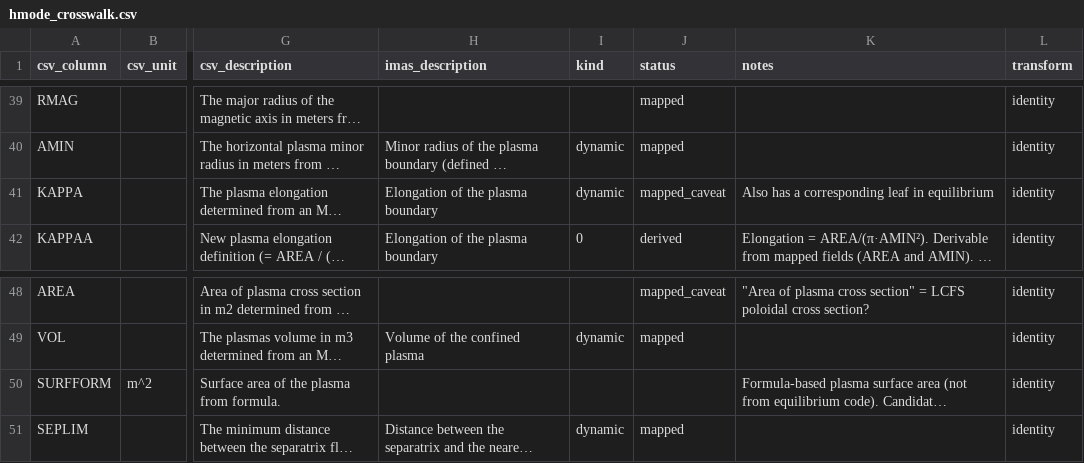
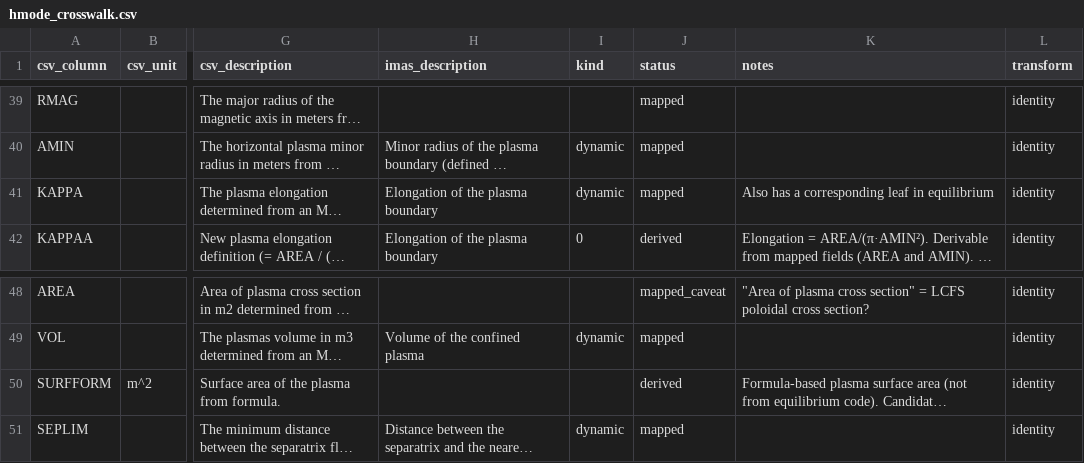
Before and after one commit to fionncur/IDStools, a CSV file: resources/mappings/csv/hmode_crosswalk.csv, drawn as a sheet; only a part is shown, gaps mark what is left out; long unchanged cells end in …; the diff covers the shown part only; the diff names each change by its address in the sheet, - before the commit and + after, or states it on an @@ line.

```diff
--- a/resources/mappings/csv/hmode_crosswalk.csv
+++ b/resources/mappings/csv/hmode_crosswalk.csv
-J41 (status): mapped_caveat
+J41 (status): mapped
-J50 (status): (empty)
+J50 (status): derived
```
Also changed, not shown: 13 edited cells elsewhere in this file, resources/mappings/csv/2008_crosswalk.csv, 2 other files.
